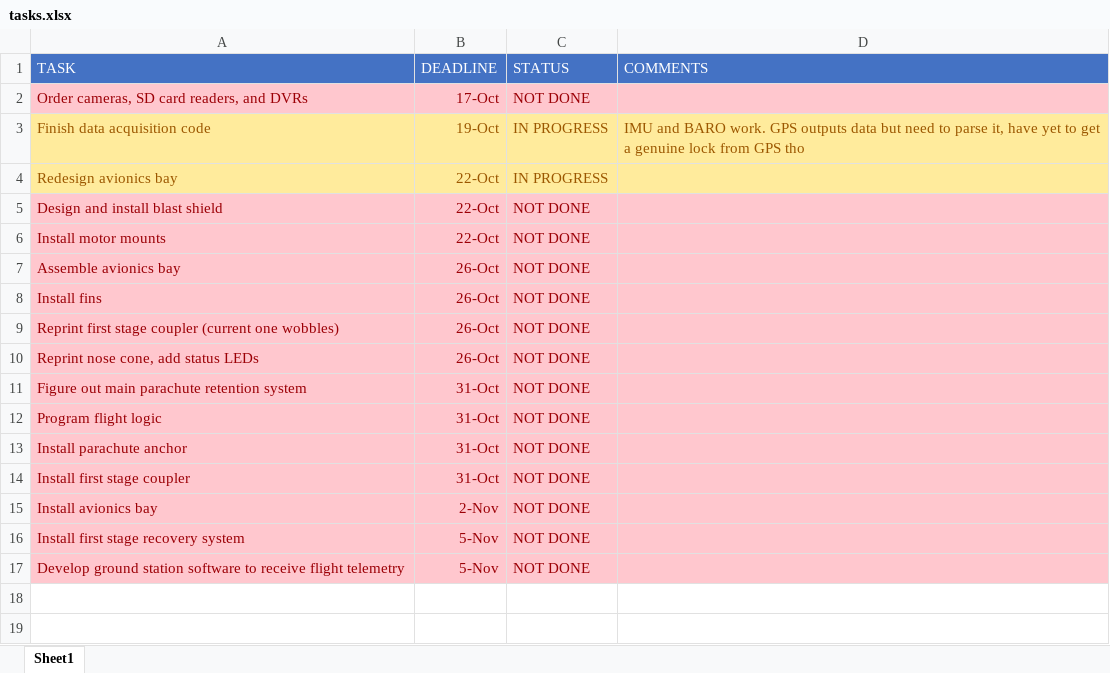
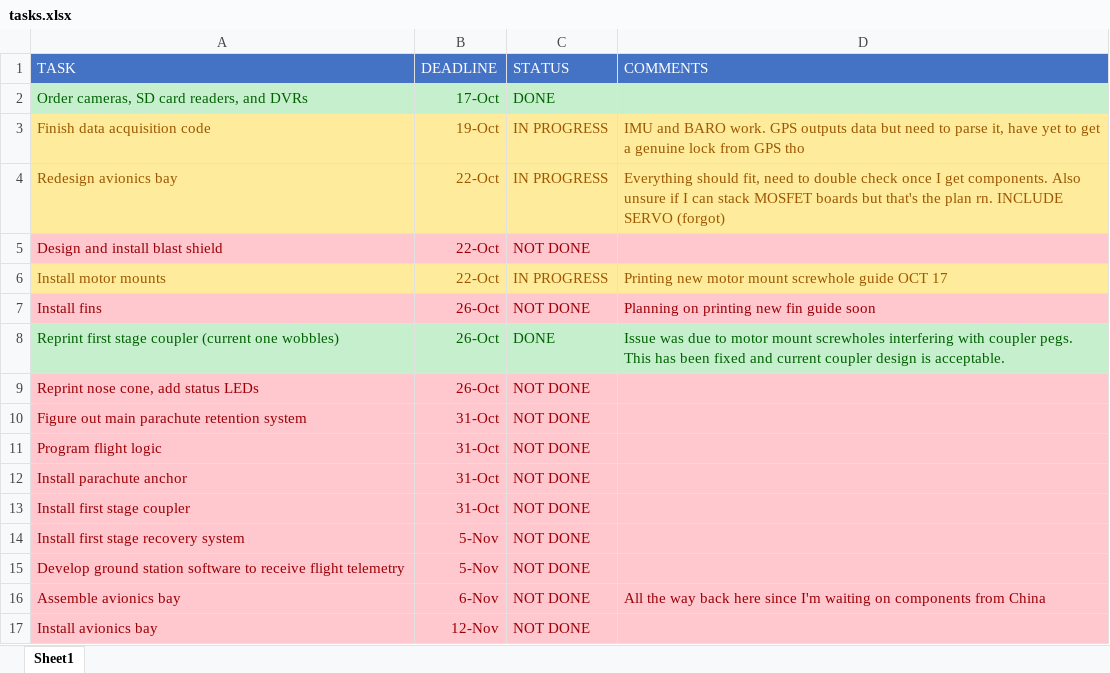
Before and after one commit to Serpopovici163/2stagerocket, an Excel workbook: tasks.xlsx, sheet Sheet1, drawn as a sheet; values as stored, in another font and other column widths than the file's, no borders; removed rows and columns are numbered as before the commit, all else as after; the diff names each change by its address in the sheet, - before the commit and + after, or states it on an @@ line.

Commit message:
redesign of avionics bay nearly done, parachute detainment designed as well

```diff
--- a/tasks.xlsx (sheet Sheet1)
+++ b/tasks.xlsx (sheet Sheet1)
-A2:D2 fill: #FFC7CE
+A2:D2 fill: #C6EFCE
-A2:C2 text colour: #9C0006
+A2:C2 text colour: #006100
-C2 (STATUS): NOT DONE
+C2 (STATUS): DONE
-D4 (COMMENTS): (empty)
+D4 (COMMENTS): Everything should fit, need to double check once I get components. Also unsure if I can stack MOSFET boards but that's the plan rn. INCLUDE SERVO (forgot)
-A6:D6 fill: #FFC7CE
+A6:D6 fill: #FFEB9C
-A6:C6 text colour: #9C0006
+A6:C6 text colour: #9C5700
-C6 (STATUS): NOT DONE
+C6 (STATUS): IN PROGRESS
-D6 (COMMENTS): (empty)
+D6 (COMMENTS): Printing new motor mount screwhole guide OCT 17
-row 7: Assemble avionics bay | 26-Oct | NOT DONE
-D7 (COMMENTS): (empty)
+D7 (COMMENTS): Planning on printing new fin guide soon
-A8:D8 fill: #FFC7CE
+A8:D8 fill: #C6EFCE
-A8:C8 text colour: #9C0006
+A8:C8 text colour: #006100
-C8 (STATUS): NOT DONE
+C8 (STATUS): DONE
-D8 (COMMENTS): (empty)
+D8 (COMMENTS): Issue was due to motor mount screwholes interfering with coupler pegs. This has been fixed and current coupler design is acceptable.
-row 15: Install avionics bay | 2-Nov | NOT DONE
+row 16: Assemble avionics bay | 6-Nov | NOT DONE | All the way back here since I'm waiting on components from China
+row 17: Install avionics bay | 12-Nov | NOT DONE
```
Also changed, not shown: 7 other files.
